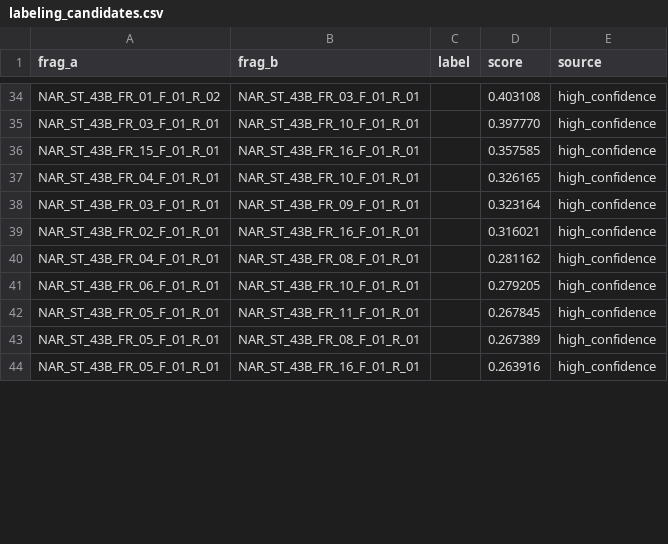
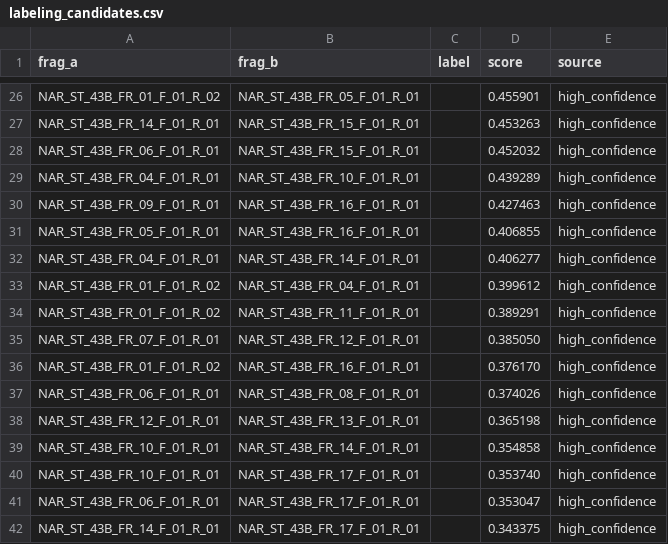
Before and after one commit to fallofpheonix/healingstone, a CSV file: results/labeling_candidates.csv, drawn as a sheet; only a part is shown, gaps mark what is left out; addresses are those after the commit; the diff covers the shown part only; the diff names each change by its address in the sheet, - before the commit and + after, or states it on an @@ line.

```diff
--- a/results/labeling_candidates.csv
+++ b/results/labeling_candidates.csv
-B26 (frag_b): NAR_ST_43B_FR_03_F_01_R_01
+B26 (frag_b): NAR_ST_43B_FR_05_F_01_R_01
-D26 (score): 0.403108
+D26 (score): 0.455901
-A27 (frag_a): NAR_ST_43B_FR_03_F_01_R_01
+A27 (frag_a): NAR_ST_43B_FR_14_F_01_R_01
-B27 (frag_b): NAR_ST_43B_FR_10_F_01_R_01
+B27 (frag_b): NAR_ST_43B_FR_15_F_01_R_01
-D27 (score): 0.397770
+D27 (score): 0.453263
-A28 (frag_a): NAR_ST_43B_FR_15_F_01_R_01
+A28 (frag_a): NAR_ST_43B_FR_06_F_01_R_01
-B28 (frag_b): NAR_ST_43B_FR_16_F_01_R_01
+B28 (frag_b): NAR_ST_43B_FR_15_F_01_R_01
-D28 (score): 0.357585
+D28 (score): 0.452032
-D29 (score): 0.326165
+D29 (score): 0.439289
-A30 (frag_a): NAR_ST_43B_FR_03_F_01_R_01
+A30 (frag_a): NAR_ST_43B_FR_09_F_01_R_01
-B30 (frag_b): NAR_ST_43B_FR_09_F_01_R_01
+B30 (frag_b): NAR_ST_43B_FR_16_F_01_R_01
-D30 (score): 0.323164
+D30 (score): 0.427463
-A31 (frag_a): NAR_ST_43B_FR_02_F_01_R_01
+A31 (frag_a): NAR_ST_43B_FR_05_F_01_R_01
-D31 (score): 0.316021
+D31 (score): 0.406855
-B32 (frag_b): NAR_ST_43B_FR_08_F_01_R_01
+B32 (frag_b): NAR_ST_43B_FR_14_F_01_R_01
-D32 (score): 0.281162
+D32 (score): 0.406277
+row 33: NAR_ST_43B_FR_01_F_01_R_02 | NAR_ST_43B_FR_04_F_01_R_01 |  | 0.399612 | high_confidence
+row 34: NAR_ST_43B_FR_01_F_01_R_02 | NAR_ST_43B_FR_11_F_01_R_01 |  | 0.389291 | high_confidence
+row 35: NAR_ST_43B_FR_07_F_01_R_01 | NAR_ST_43B_FR_12_F_01_R_01 |  | 0.385050 | high_confidence
+row 36: NAR_ST_43B_FR_01_F_01_R_02 | NAR_ST_43B_FR_16_F_01_R_01 |  | 0.376170 | high_confidence
-B37 (frag_b): NAR_ST_43B_FR_10_F_01_R_01
+B37 (frag_b): NAR_ST_43B_FR_08_F_01_R_01
-D37 (score): 0.279205
+D37 (score): 0.374026
+row 38: NAR_ST_43B_FR_12_F_01_R_01 | NAR_ST_43B_FR_13_F_01_R_01 |  | 0.365198 | high_confidence
-A39:A40 (frag_a): NAR_ST_43B_FR_05_F_01_R_01
+A39:A40 (frag_a): NAR_ST_43B_FR_10_F_01_R_01
-B39 (frag_b): NAR_ST_43B_FR_11_F_01_R_01
+B39 (frag_b): NAR_ST_43B_FR_14_F_01_R_01
-D39 (score): 0.267845
+D39 (score): 0.354858
-B40 (frag_b): NAR_ST_43B_FR_08_F_01_R_01
+B40 (frag_b): NAR_ST_43B_FR_17_F_01_R_01
-D40 (score): 0.267389
+D40 (score): 0.353740
-A41 (frag_a): NAR_ST_43B_FR_05_F_01_R_01
+A41 (frag_a): NAR_ST_43B_FR_06_F_01_R_01
-B41 (frag_b): NAR_ST_43B_FR_16_F_01_R_01
+B41 (frag_b): NAR_ST_43B_FR_17_F_01_R_01
-D41 (score): 0.263916
+D41 (score): 0.353047
+row 42: NAR_ST_43B_FR_14_F_01_R_01 | NAR_ST_43B_FR_17_F_01_R_01 |  | 0.343375 | high_confidence
```
Also changed, not shown: 4 added rows, 10 removed rows and 73 edited cells elsewhere in this file, 7 other files.
